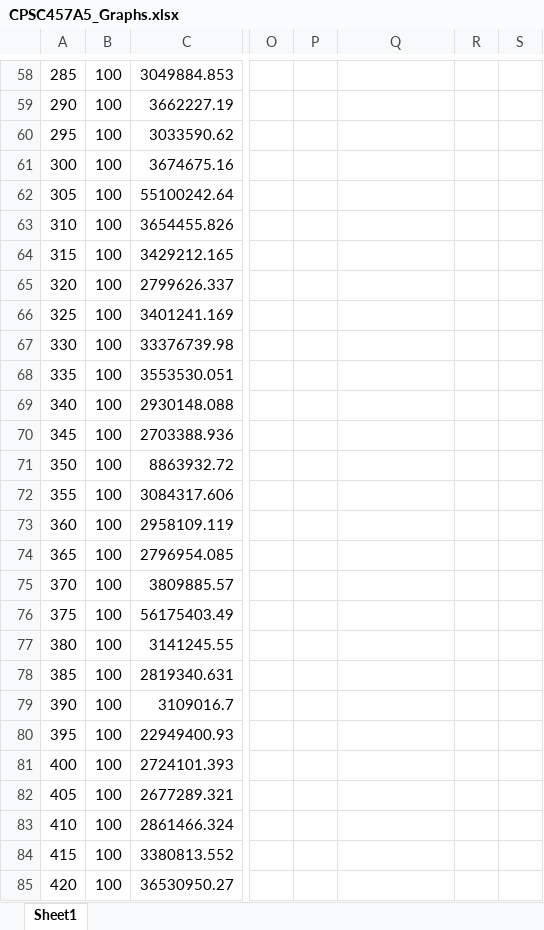
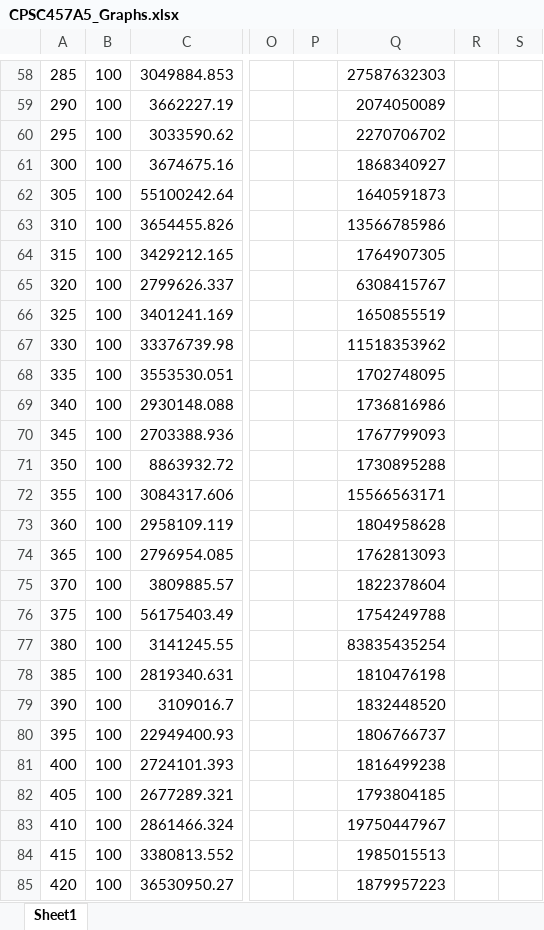
Before and after one commit to Elaurora/CPSC457A5, an Excel workbook: CPSC457A5_Graphs.xlsx, sheet Sheet1, drawn as a sheet; only a part is shown, gaps mark what is left out; values as stored, in another font and other column widths than the file's, no borders; charts and pictures not drawn; the diff covers the shown part only; the diff names each change by its address in the sheet, - before the commit and + after, or states it on an @@ line.

```diff
--- a/CPSC457A5_Graphs.xlsx (sheet Sheet1)
+++ b/CPSC457A5_Graphs.xlsx (sheet Sheet1)
-Q58: (empty)
+Q58: 27587632303
-Q59: (empty)
+Q59: 2074050089
-Q60: (empty)
+Q60: 2270706702
-Q61: (empty)
+Q61: 1868340927
-Q62: (empty)
+Q62: 1640591873
-Q63: (empty)
+Q63: 13566785986
-Q64: (empty)
+Q64: 1764907305
-Q65: (empty)
+Q65: 6308415767
-Q66: (empty)
+Q66: 1650855519
-Q67: (empty)
+Q67: 11518353962
-Q68: (empty)
+Q68: 1702748095
-Q69: (empty)
+Q69: 1736816986
-Q70: (empty)
+Q70: 1767799093
-Q71: (empty)
+Q71: 1730895288
-Q72: (empty)
+Q72: 15566563171
-Q73: (empty)
+Q73: 1804958628
-Q74: (empty)
+Q74: 1762813093
-Q75: (empty)
+Q75: 1822378604
-Q76: (empty)
+Q76: 1754249788
-Q77: (empty)
+Q77: 83835435254
-Q78: (empty)
+Q78: 1810476198
-Q79: (empty)
+Q79: 1832448520
-Q80: (empty)
+Q80: 1806766737
-Q81: (empty)
+Q81: 1816499238
-Q82: (empty)
+Q82: 1793804185
-Q83: (empty)
+Q83: 19750447967
-Q84: (empty)
+Q84: 1985015513
-Q85: (empty)
+Q85: 1879957223
```
Also changed, not shown: 73 edited cells elsewhere in this sheet, charts or pictures, 2 other files.
